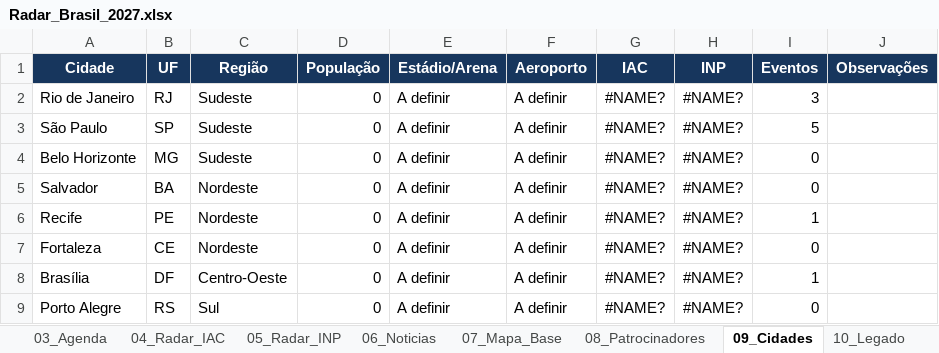
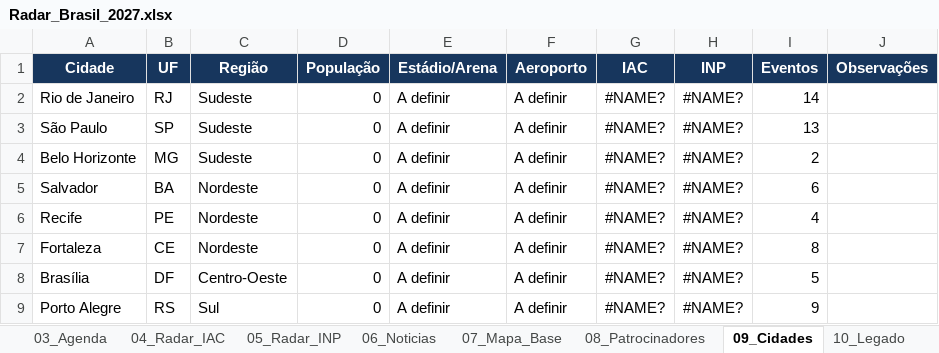
Before and after one commit to robertovitor/radar-brasil-2027, an Excel workbook: Radar_Brasil_2027.xlsx, sheet 09_Cidades, drawn as a sheet; values as stored, in another font and other column widths than the file's, no borders; conditional formats and table styles not drawn; the diff names each change by its address in the sheet, - before the commit and + after, or states it on an @@ line.

```diff
--- a/Radar_Brasil_2027.xlsx (sheet 09_Cidades)
+++ b/Radar_Brasil_2027.xlsx (sheet 09_Cidades)
-I2 (Eventos): 3
+I2 (Eventos): 14
-I3 (Eventos): 5
+I3 (Eventos): 13
-I4 (Eventos): 0
+I4 (Eventos): 2
-I5 (Eventos): 0
+I5 (Eventos): 6
-I6 (Eventos): 1
+I6 (Eventos): 4
-I7 (Eventos): 0
+I7 (Eventos): 8
-I8 (Eventos): 1
+I8 (Eventos): 5
-I9 (Eventos): 0
+I9 (Eventos): 9
```
Also changed, not shown: sheet 02_Eventos, sheet 06_Noticias, sheet 03_Agenda, sheet 04_Radar_IAC, sheet 07_Mapa_Base, sheet 01_Dashboard, charts or pictures, 2 other files.
